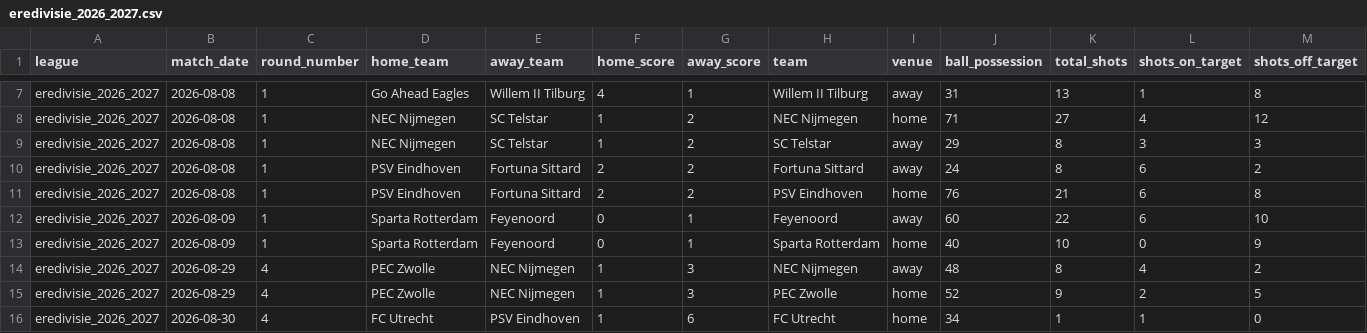
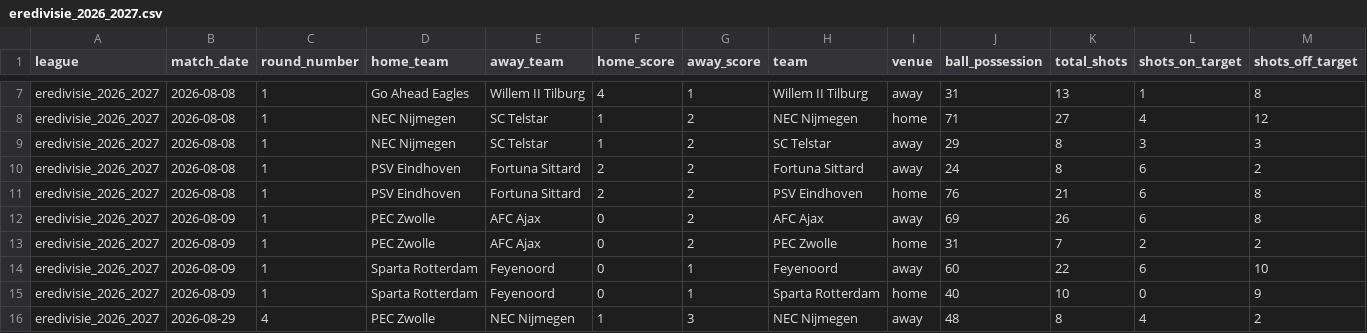
Before and after one commit to aimidas1/-Estatisticas_Equipas-, a CSV file: eredivisie_2026_2027.csv, drawn as a sheet; only a part is shown, gaps mark what is left out; the shorter side is filled out with more unchanged rows; rows hold the shown columns only; the diff names each change by its address in the sheet, - before the commit and + after, or states it on an @@ line.

```diff
--- a/eredivisie_2026_2027.csv
+++ b/eredivisie_2026_2027.csv
+row 12: eredivisie_2026_2027 | 2026-08-09 | 1 | PEC Zwolle | AFC Ajax | 0 | 2 | AFC Ajax | away | 69 | 26 | 6 | 8
+row 13: eredivisie_2026_2027 | 2026-08-09 | 1 | PEC Zwolle | AFC Ajax | 0 | 2 | PEC Zwolle | home | 31 | 7 | 2 | 2
```
Also changed, not shown: belgica_pro_league_2026_2027.csv, grecia_stoiximan_super_league_2026_2027.csv, 7 other files.
